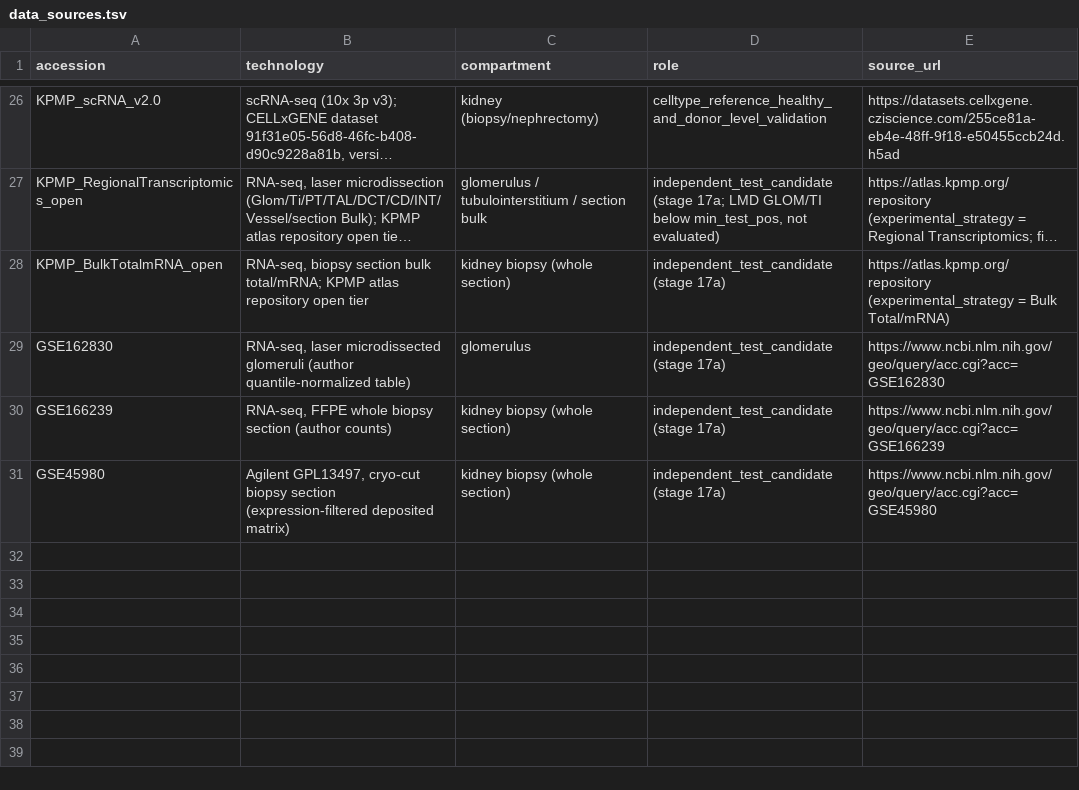
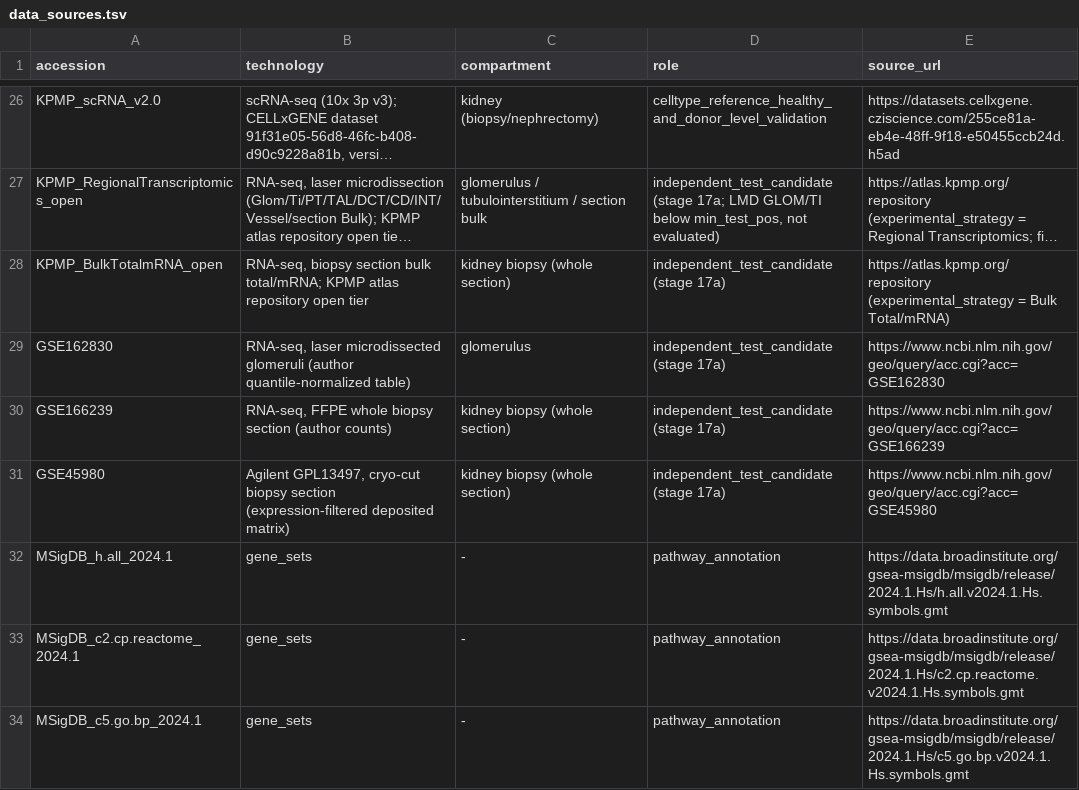
Before and after one commit to DR-ZHANG123/dkd-biopsy-shared-injury, a TSV file: metadata/data_sources.tsv, drawn as a sheet; only a part is shown, gaps mark what is left out; long unchanged cells end in ….

```diff
--- a/metadata/data_sources.tsv
+++ b/metadata/data_sources.tsv
@@ -31 +31,4 @@ GSE166239	RNA-seq, FFPE whole biopsy section (author counts)	kidney biopsy (whol
 GSE45980	Agilent GPL13497, cryo-cut biopsy section (expression-filtered deposited matrix)	kidney biopsy (whole section)	independent_test_candidate (stage 17a)	https://www.ncbi.nlm.nih.gov/geo/query/acc.cgi?acc=GSE45980
+MSigDB_h.all_2024.1	gene_sets	-	pathway_annotation	https://data.broadinstitute.org/gsea-msigdb/msigdb/release/2024.1.Hs/h.all.v2024.1.Hs.symbols.gmt
+MSigDB_c2.cp.reactome_2024.1	gene_sets	-	pathway_annotation	https://data.broadinstitute.org/gsea-msigdb/msigdb/release/2024.1.Hs/c2.cp.reactome.v2024.1.Hs.symbols.gmt
+MSigDB_c5.go.bp_2024.1	gene_sets	-	pathway_annotation	https://data.broadinstitute.org/gsea-msigdb/msigdb/release/2024.1.Hs/c5.go.bp.v2024.1.Hs.symbols.gmt
```
Also changed, not shown: figures/source_data/Fig1_panelc.tsv, figures/source_data/Fig4_paneld.tsv, 62 other files.
